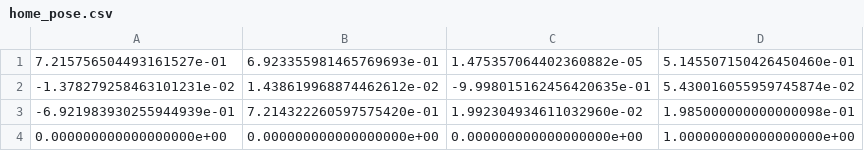
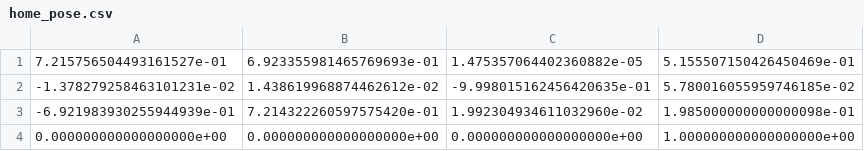
Before and after one commit to comet-lab/Laser-Stylus-MQP, a CSV file: surgical_system/py_src/robot/home_pose.csv, drawn as a sheet.

```diff
--- a/surgical_system/py_src/robot/home_pose.csv
+++ b/surgical_system/py_src/robot/home_pose.csv
@@ -1,3 +1,3 @@
-7.215756504493161527e-01,6.923355981465769693e-01,1.475357064402360882e-05,5.145507150426450460e-01
--1.378279258463101231e-02,1.438619968874462612e-02,-9.998015162456420635e-01,5.430016055959745874e-02
+7.215756504493161527e-01,6.923355981465769693e-01,1.475357064402360882e-05,5.155507150426450469e-01
+-1.378279258463101231e-02,1.438619968874462612e-02,-9.998015162456420635e-01,5.780016055959746185e-02
 -6.921983930255944939e-01,7.214322260597575420e-01,1.992304934611032960e-02,1.985000000000000098e-01
```
Also changed, not shown: 15 other files.
